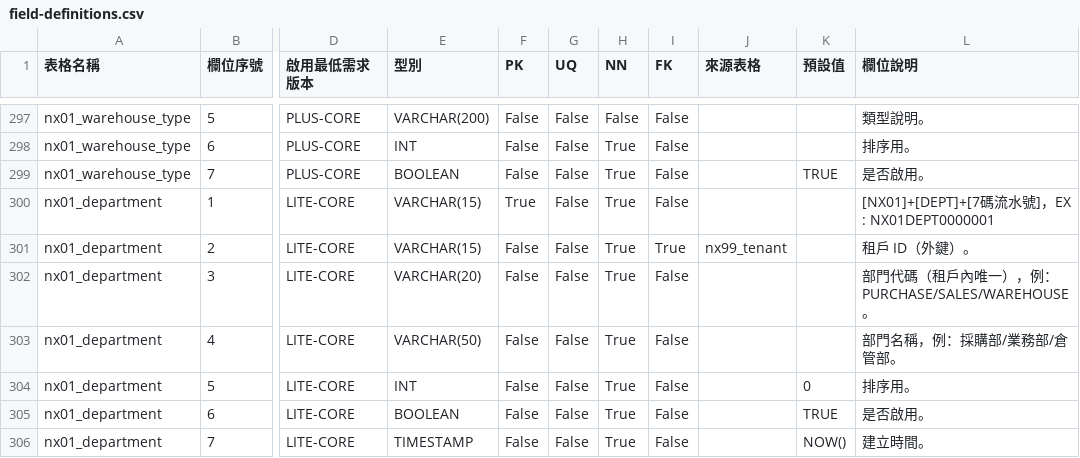
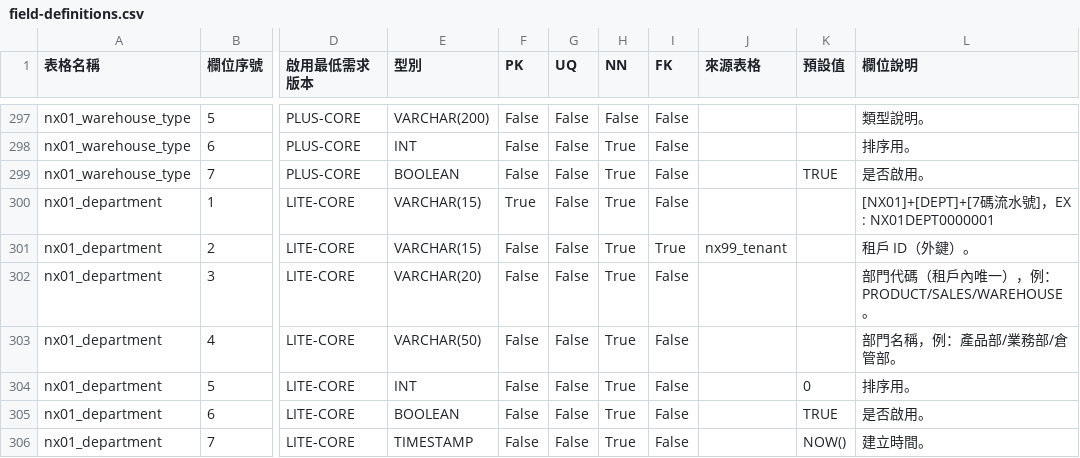
Before and after one commit to Crown-J/nexora, a CSV file: docs/nx01/reference/field-definitions.csv, drawn as a sheet; only a part is shown, gaps mark what is left out; the diff names each change by its address in the sheet, - before the commit and + after, or states it on an @@ line.

```diff
--- a/docs/nx01/reference/field-definitions.csv
+++ b/docs/nx01/reference/field-definitions.csv
-L302 (欄位說明): 部門代碼（租戶內唯一），例：PURCHASE/SALES/WAREHOUSE。
+L302 (欄位說明): 部門代碼（租戶內唯一），例：PRODUCT/SALES/WAREHOUSE。
-L303 (欄位說明): 部門名稱，例：採購部/業務部/倉管部。
+L303 (欄位說明): 部門名稱，例：產品部/業務部/倉管部。
```
Also changed, not shown: 4 other files.
